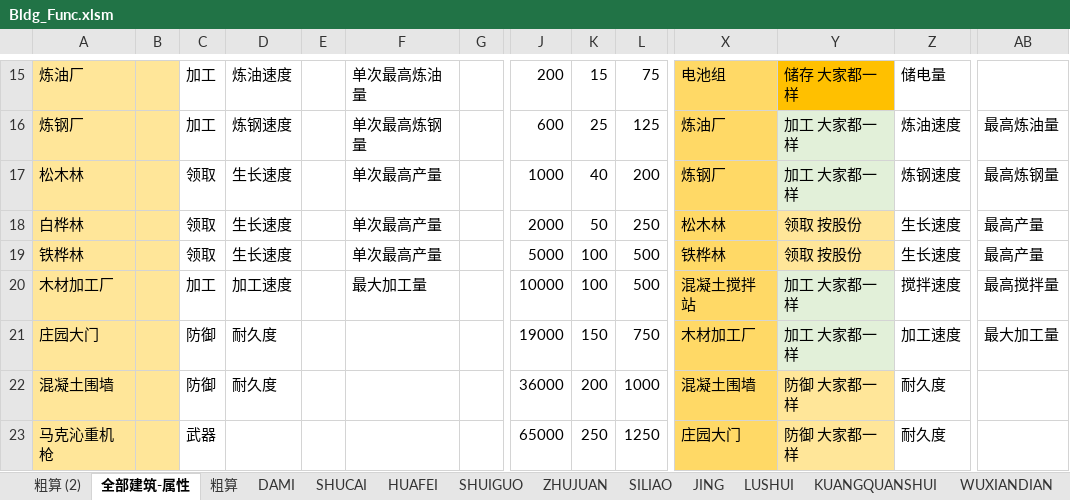
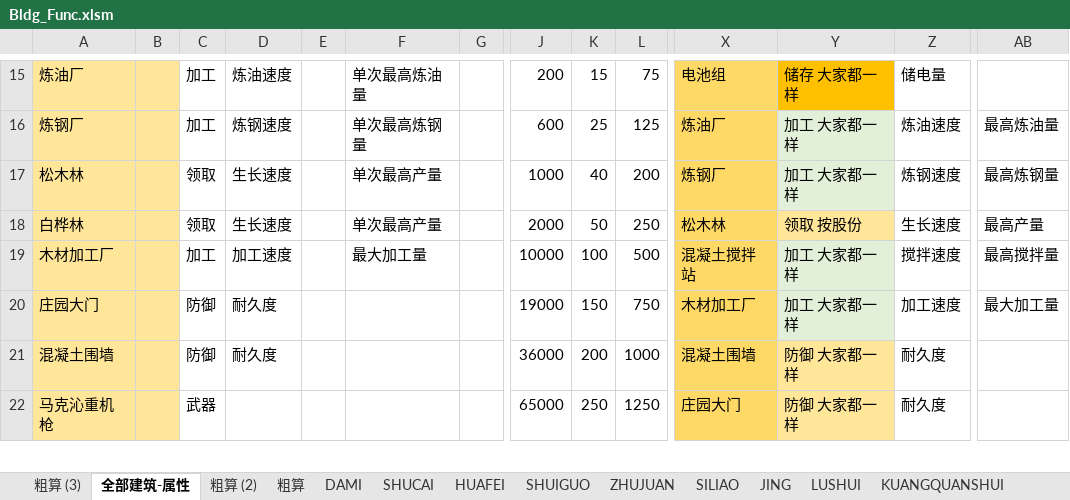
Before and after one commit to Wen1995/Project60D, an Excel workbook: tools/excelGen/xls/Bldg_Func.xlsm, sheet 全部建筑-属性, drawn as a sheet; only a part is shown, gaps mark what is left out; values as stored, in another font and other column widths than the file's, no borders; rows hold the shown columns only; the diff names each change by its address in the sheet, - before the commit and + after, or states it on an @@ line.

```diff
--- a/tools/excelGen/xls/Bldg_Func.xlsm (sheet 全部建筑-属性)
+++ b/tools/excelGen/xls/Bldg_Func.xlsm (sheet 全部建筑-属性)
+sheet tab: 粗算 (3)
@@ sheet tab order changed: 粗算 (3) | 全部建筑-属性 | 粗算 (2) | 粗算 | DAMI | SHUCAI | HUAFEI | SHUIGUO | ZHUJUAN | SILIAO | JING | LUSHUI | KUANGQUANSHUI @@
-row 19: 铁桦林 |  | 领取 | 生长速度 |  | 单次最高产量 |  | 5000 | 100 | 500 | 铁桦林 | 领取 按股份 | 生长速度 | 最高产量
```
Also changed, not shown: sheet 粗算 (2), sheet MUCAIJIAGONG, sheet JSFADIANZHAN, sheet SILIAO, formulas that keep their value, charts or pictures, tools/excelGen/xls/Core_Sys.xlsm, 40 other files.
